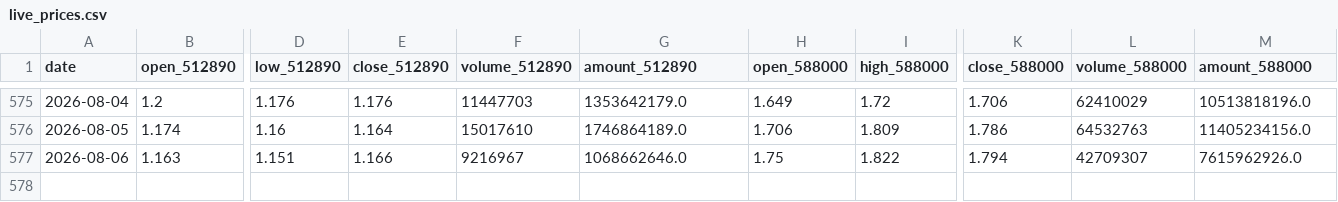
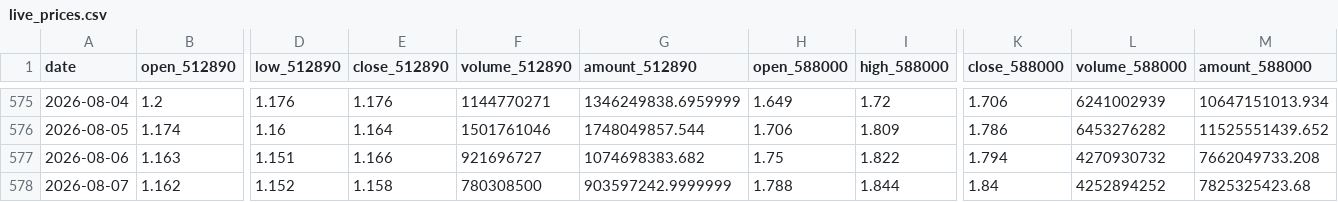
Before and after one commit to AmineSeRaFimmm/512890-dividend-rotation-pwa, a CSV file: data/live_prices.csv, drawn as a sheet; only a part is shown, gaps mark what is left out; rows hold the shown columns only; the diff covers the shown part only; the diff names each change by its address in the sheet, - before the commit and + after, or states it on an @@ line.

```diff
--- a/data/live_prices.csv
+++ b/data/live_prices.csv
-F575 (volume_512890): 11447703
+F575 (volume_512890): 1144770271
-G575 (amount_512890): 1353642179.0
+G575 (amount_512890): 1346249838.6959999
-L575 (volume_588000): 62410029
+L575 (volume_588000): 6241002939
-M575 (amount_588000): 10513818196.0
+M575 (amount_588000): 10647151013.934
-F576 (volume_512890): 15017610
+F576 (volume_512890): 1501761046
-G576 (amount_512890): 1746864189.0
+G576 (amount_512890): 1748049857.544
-L576 (volume_588000): 64532763
+L576 (volume_588000): 6453276282
-M576 (amount_588000): 11405234156.0
+M576 (amount_588000): 11525551439.652
-F577 (volume_512890): 9216967
+F577 (volume_512890): 921696727
-G577 (amount_512890): 1068662646.0
+G577 (amount_512890): 1074698383.682
-L577 (volume_588000): 42709307
+L577 (volume_588000): 4270930732
-M577 (amount_588000): 7615962926.0
+M577 (amount_588000): 7662049733.208
+row 578: 2026-08-07 | 1.162 | 1.152 | 1.158 | 780308500 | 903597242.9999999 | 1.788 | 1.844 | 1.84 | 4252894252 | 7825325423.68
```
Also changed, not shown: 32 edited cells elsewhere in this file, data/signal_history.csv, 3 other files.
